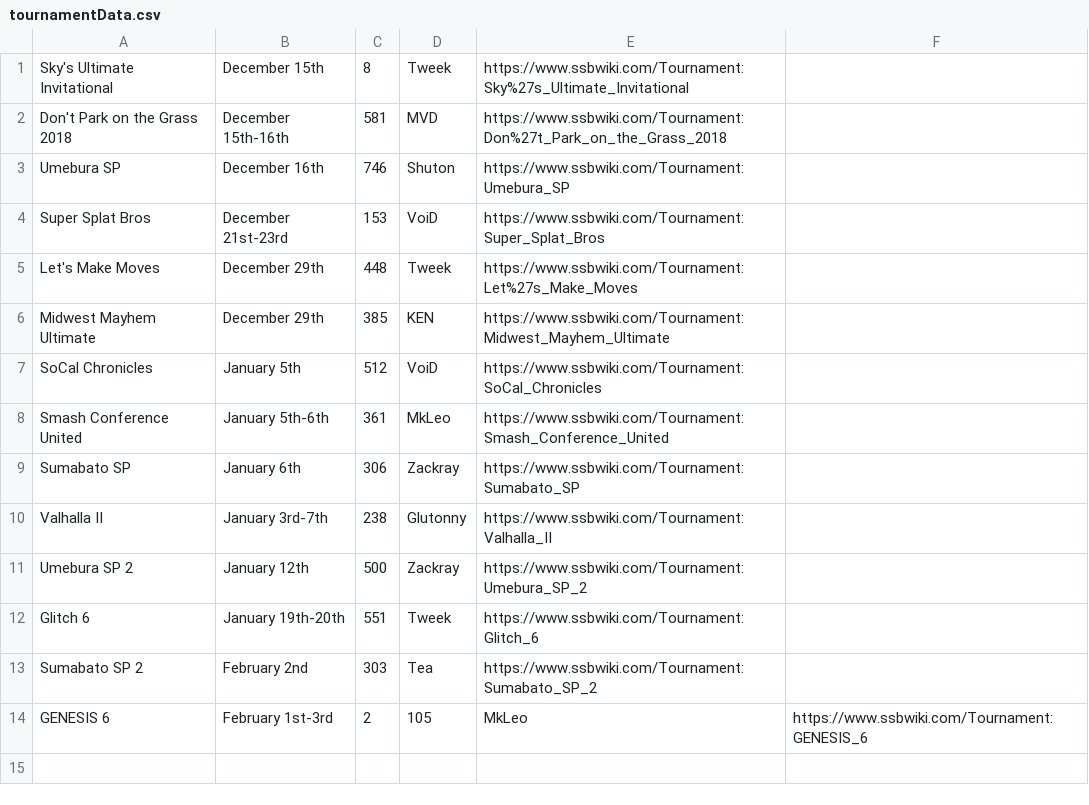
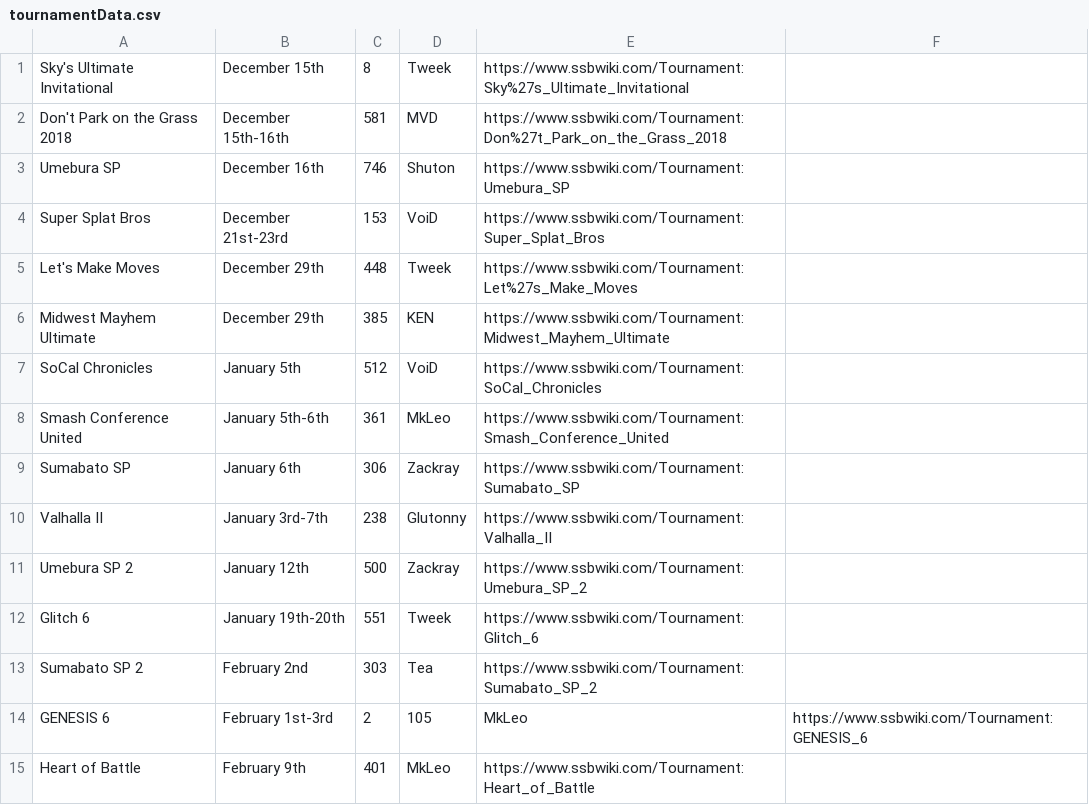
Before and after one commit to dposse/smashalytics, a CSV file: tournamentData.csv, drawn as a sheet; the diff names each change by its address in the sheet, - before the commit and + after, or states it on an @@ line.

```diff
--- a/tournamentData.csv
+++ b/tournamentData.csv
+row 15: Heart of Battle | February 9th | 401 | MkLeo | https://www.ssbwiki.com/Tournament:Heart_of_Battle
```
Also changed, not shown: 2 other files.
